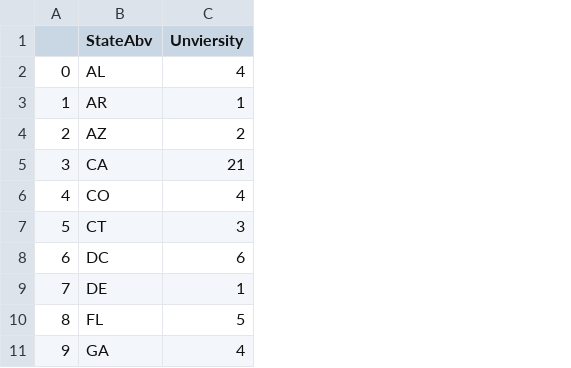
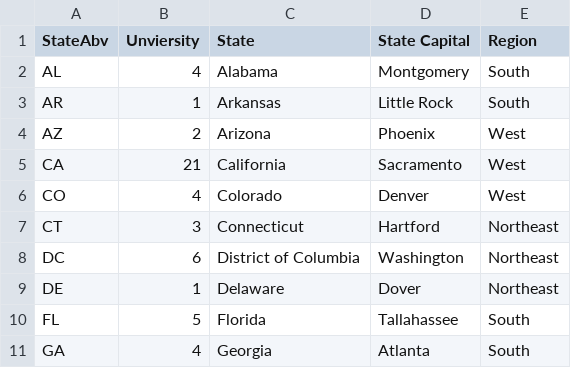
Before and after one commit to ClareSpecht/Project3, a CSV file: colleges.csv, drawn as a sheet; only a part is shown; removed rows and columns are numbered as before the commit, all else as after; the diff names each change by its address in the sheet, - before the commit and + after, or states it on an @@ line.

```diff
--- a/colleges.csv
+++ b/colleges.csv
-column A, rows 2-11: 0 | 1 | 2 | 3 | 4 | 5 | 6 | 7 | 8 | 9
+column C (State), rows 2-11: Alabama | Arkansas | Arizona | California | Colorado | Connecticut | District of Columbia | Delaware | Florida | Georgia
+column D (State Capital), rows 2-11: Montgomery | Little Rock | Phoenix | Sacramento | Denver | Hartford | Washington | Dover | Tallahassee | Atlanta
+column E (Region), rows 2-11: South | South | West | West | West | Northeast | Northeast | Northeast | South | South
```
Also changed, not shown: stateparks.csv, 1 other file.
